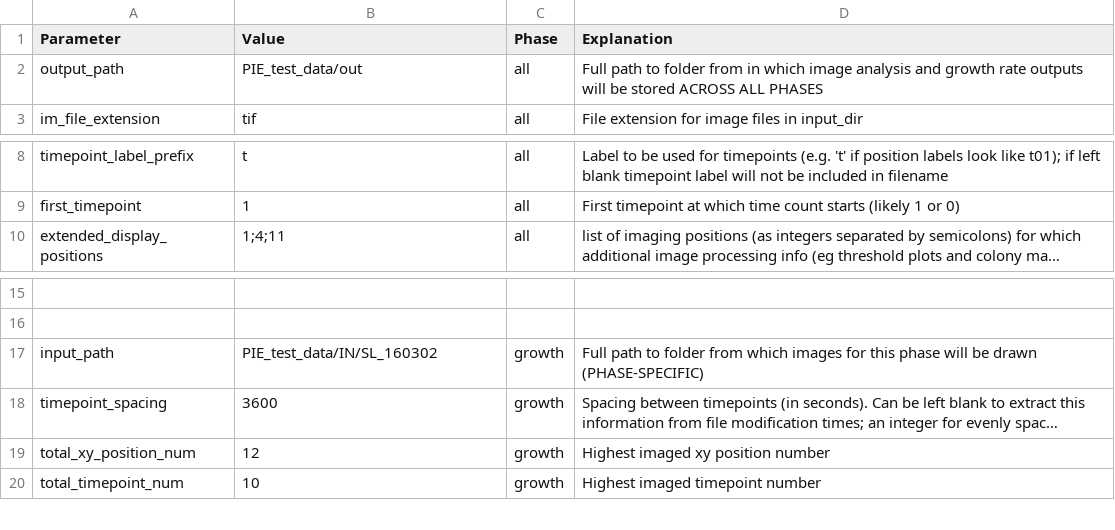
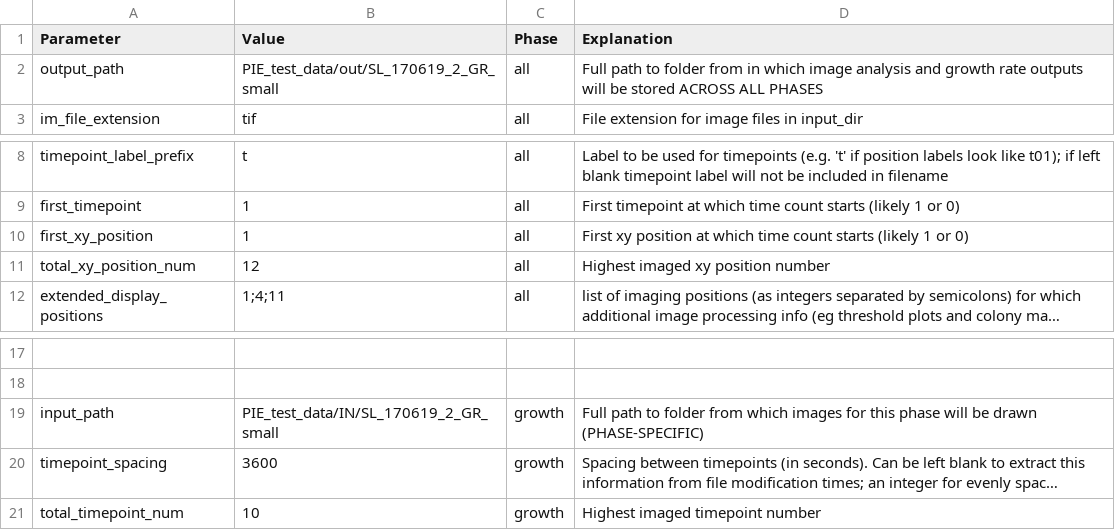
Before and after one commit to Siegallab/PIE, a CSV file: PIE_python/PIE/gr_phase_setup.csv, drawn as a sheet; only a part is shown, gaps mark what is left out; long unchanged cells end in …; removed rows and columns are numbered as before the commit, all else as after; the diff names each change by its address in the sheet, - before the commit and + after, or states it on an @@ line.

Commit message:
Minor changes to class names and folder structure specified in test functions

```diff
--- a/PIE_python/PIE/gr_phase_setup.csv
+++ b/PIE_python/PIE/gr_phase_setup.csv
-B2 (Value): PIE_test_data/out
+B2 (Value): PIE_test_data/out/SL_170619_2_GR_small
+row 10: first_xy_position | 1 | all | First xy position at which time count starts (likely 1 or 0)
+row 11: total_xy_position_num | 12 | all | Highest imaged xy position number
-B19 (Value): PIE_test_data/IN/SL_160302
+B19 (Value): PIE_test_data/IN/SL_170619_2_GR_small
-row 19: total_xy_position_num | 12 | growth | Highest imaged xy position number
```
Also changed, not shown: 2 other files.
